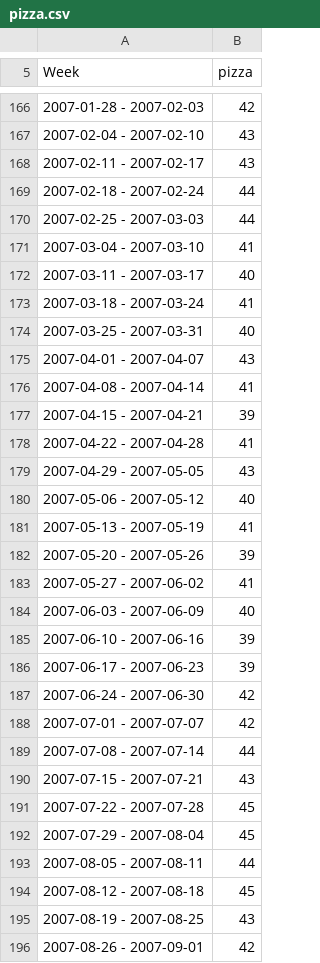
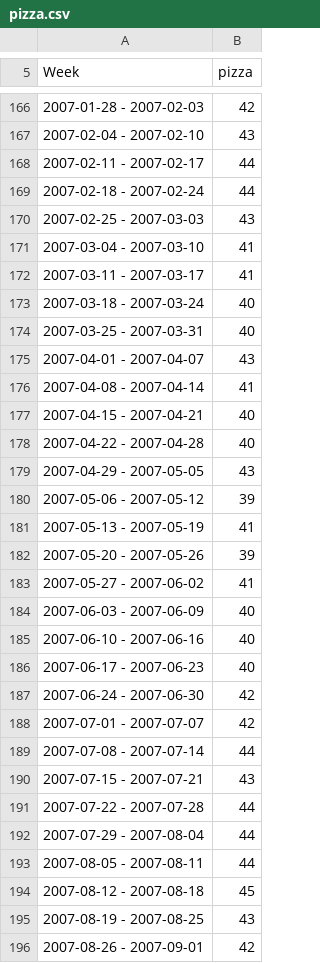
Before and after one commit to stuycs-softdev/submissions, a CSV file: 6/05-ajax/alice-xu/data/pizza.csv, drawn as a sheet; only a part is shown, gaps mark what is left out; the diff covers the shown part only.

```diff
--- a/6/05-ajax/alice-xu/data/pizza.csv
+++ b/6/05-ajax/alice-xu/data/pizza.csv
@@ -167,8 +167,8 @@ Week,pizza
 2007-02-04 - 2007-02-10,43
-2007-02-11 - 2007-02-17,43
+2007-02-11 - 2007-02-17,44
 2007-02-18 - 2007-02-24,44
-2007-02-25 - 2007-03-03,44
+2007-02-25 - 2007-03-03,43
 2007-03-04 - 2007-03-10,41
-2007-03-11 - 2007-03-17,40
-2007-03-18 - 2007-03-24,41
+2007-03-11 - 2007-03-17,41
+2007-03-18 - 2007-03-24,40
 2007-03-25 - 2007-03-31,40
@@ -176,6 +176,6 @@ Week,pizza
 2007-04-08 - 2007-04-14,41
-2007-04-15 - 2007-04-21,39
-2007-04-22 - 2007-04-28,41
+2007-04-15 - 2007-04-21,40
+2007-04-22 - 2007-04-28,40
 2007-04-29 - 2007-05-05,43
-2007-05-06 - 2007-05-12,40
+2007-05-06 - 2007-05-12,39
 2007-05-13 - 2007-05-19,41
@@ -184,4 +184,4 @@ Week,pizza
 2007-06-03 - 2007-06-09,40
-2007-06-10 - 2007-06-16,39
-2007-06-17 - 2007-06-23,39
+2007-06-10 - 2007-06-16,40
+2007-06-17 - 2007-06-23,40
 2007-06-24 - 2007-06-30,42
@@ -190,4 +190,4 @@ Week,pizza
 2007-07-15 - 2007-07-21,43
-2007-07-22 - 2007-07-28,45
-2007-07-29 - 2007-08-04,45
+2007-07-22 - 2007-07-28,44
+2007-07-29 - 2007-08-04,44
 2007-08-05 - 2007-08-11,44
```
Also changed, not shown: 1 added row, 1 removed row and 179 edited cells elsewhere in this file, 6 other files.
